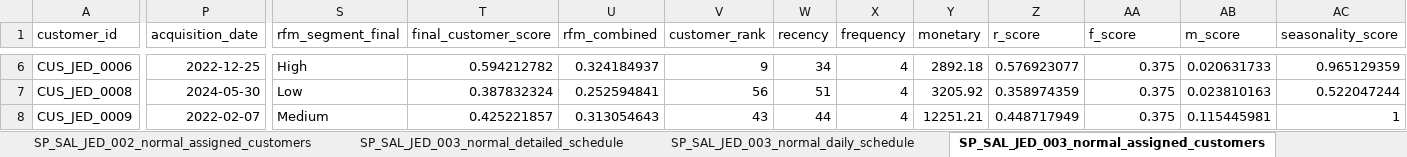
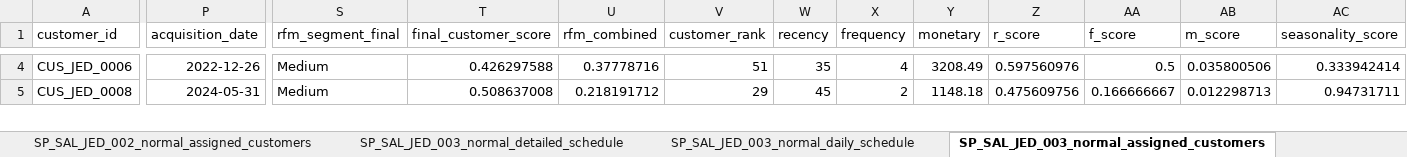
Before and after one commit to rishabhnhr18/Journey-Planner, an Excel workbook: streamlit_UI_final/saudi_master_data_output/monthly_plan_for_2026-07-01.xlsx, sheet SP_SAL_JED_003_normal_assigned_customers, drawn as a sheet; only a part is shown, gaps mark what is left out; values as stored, in another font and other column widths than the file's, no borders; removed rows and columns are numbered as before the commit, all else as after; rows hold the shown columns only; the diff covers the shown part only; the diff names each change by its address in the sheet, - before the commit and + after, or states it on an @@ line.

```diff
--- a/streamlit_UI_final/saudi_master_data_output/monthly_plan_for_2026-07-01.xlsx (sheet SP_SAL_JED_003_normal_assigned_customers)
+++ b/streamlit_UI_final/saudi_master_data_output/monthly_plan_for_2026-07-01.xlsx (sheet SP_SAL_JED_003_normal_assigned_customers)
-P4 (acquisition_date): 2022-12-25
+P4 (acquisition_date): 2022-12-26
-S4 (rfm_segment_final): High
+S4 (rfm_segment_final): Medium
-T4 (final_customer_score): 0.594212782
+T4 (final_customer_score): 0.426297588
-U4 (rfm_combined): 0.324184937
+U4 (rfm_combined): 0.37778716
-V4 (customer_rank): 9
+V4 (customer_rank): 51
-W4 (recency): 34
+W4 (recency): 35
-Y4 (monetary): 2892.18
+Y4 (monetary): 3208.49
-Z4 (r_score): 0.576923077
+Z4 (r_score): 0.597560976
-AA4 (f_score): 0.375
+AA4 (f_score): 0.5
-AB4 (m_score): 0.020631733
+AB4 (m_score): 0.035800506
-AC4 (seasonality_score): 0.965129359
+AC4 (seasonality_score): 0.333942414
-P5 (acquisition_date): 2024-05-30
+P5 (acquisition_date): 2024-05-31
-S5 (rfm_segment_final): Low
+S5 (rfm_segment_final): Medium
-T5 (final_customer_score): 0.387832324
+T5 (final_customer_score): 0.508637008
-U5 (rfm_combined): 0.252594841
+U5 (rfm_combined): 0.218191712
-V5 (customer_rank): 56
+V5 (customer_rank): 29
-W5 (recency): 51
+W5 (recency): 45
-X5 (frequency): 4
+X5 (frequency): 2
-Y5 (monetary): 3205.92
+Y5 (monetary): 1148.18
-Z5 (r_score): 0.358974359
+Z5 (r_score): 0.475609756
-AA5 (f_score): 0.375
+AA5 (f_score): 0.166666667
-AB5 (m_score): 0.023810163
+AB5 (m_score): 0.012298713
-AC5 (seasonality_score): 0.522047244
+AC5 (seasonality_score): 0.94731711
-row 8: CUS_JED_0009 | 2022-02-07 | Medium | 0.425221857 | 0.313054643 | 43 | 44 | 4 | 12251.21 | 0.448717949 | 0.375 | 0.115445981 | 1
```
Also changed, not shown: 1 added row, 11 removed rows and 752 edited cells elsewhere in this sheet, sheet Detailed Schedule, sheet SP_SAL_JED_002_normal_detailed_schedule, sheet SP_SAL_RUH_001_normal_detailed_schedule, sheet SP_SAL_RUH_003_normal_detailed_schedule, sheet SP_SAL_DMM_003_normal_detailed_schedule, sheet SP_SAL_DMM_002_normal_detailed_schedule, 22 more sheets.
